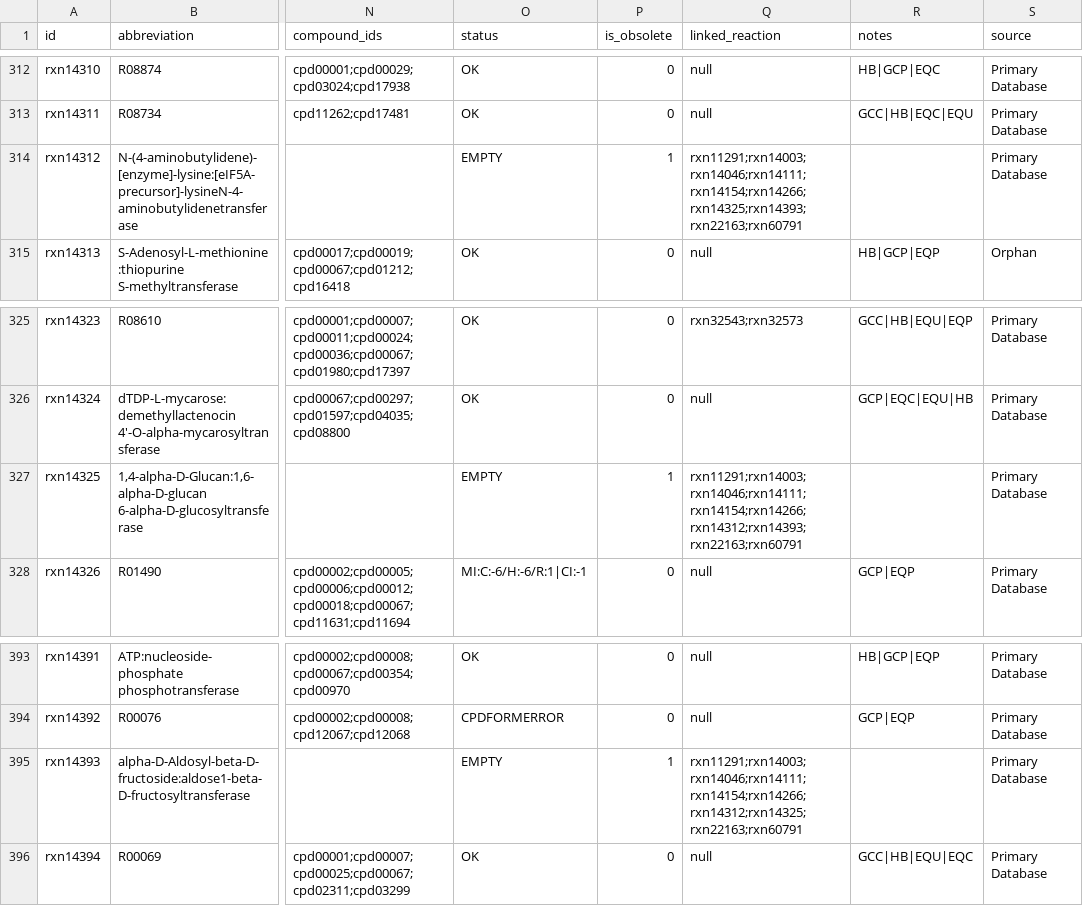
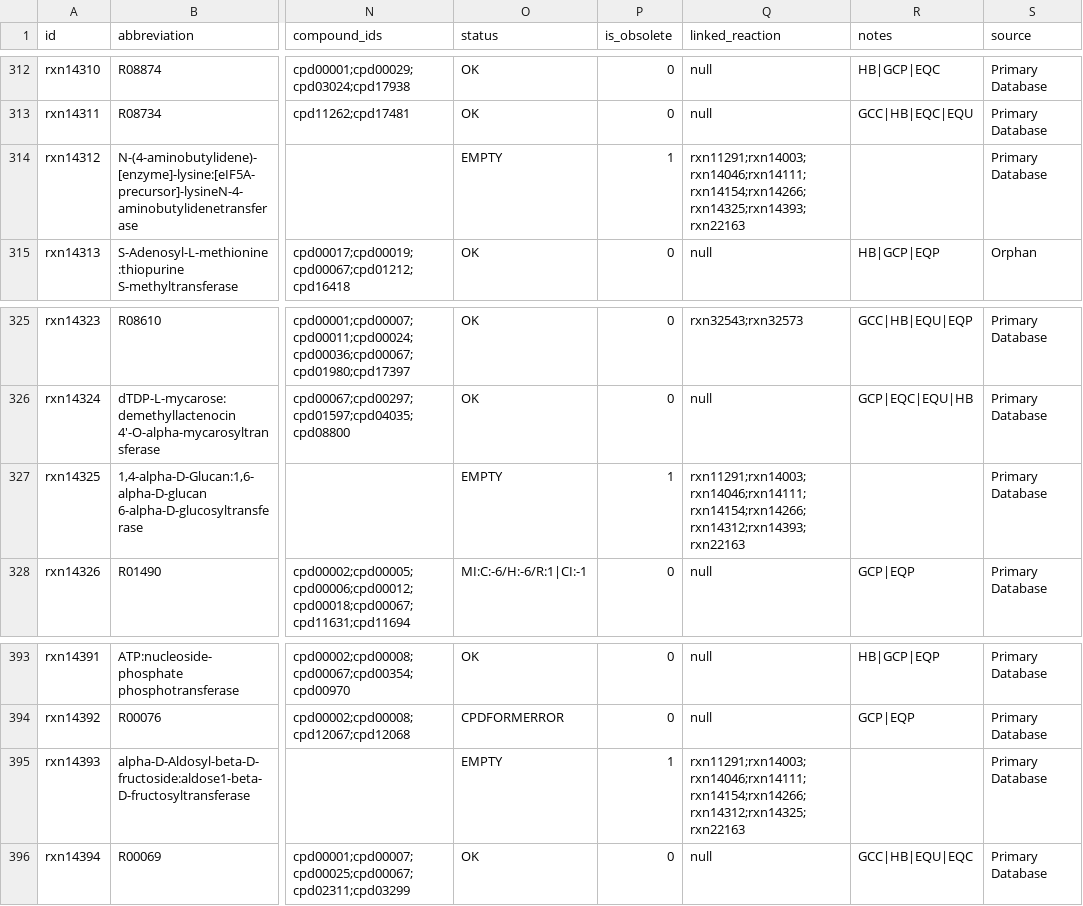
Before and after one commit to ModelSEED/ModelSEEDDatabase, a TSV file: Biochemistry/reaction_14.tsv, drawn as a sheet; only a part is shown, gaps mark what is left out; the diff covers the shown part only; the diff names each change by its address in the sheet, - before the commit and + after, or states it on an @@ line.

```diff
--- a/Biochemistry/reaction_14.tsv
+++ b/Biochemistry/reaction_14.tsv
-Q314 (linked_reaction): rxn11291;rxn14003;rxn14046;rxn14111;rxn14154;rxn14266;rxn14325;rxn14393;rxn22163;rxn60791
+Q314 (linked_reaction): rxn11291;rxn14003;rxn14046;rxn14111;rxn14154;rxn14266;rxn14325;rxn14393;rxn22163
-Q327 (linked_reaction): rxn11291;rxn14003;rxn14046;rxn14111;rxn14154;rxn14266;rxn14312;rxn14393;rxn22163;rxn60791
+Q327 (linked_reaction): rxn11291;rxn14003;rxn14046;rxn14111;rxn14154;rxn14266;rxn14312;rxn14393;rxn22163
-Q395 (linked_reaction): rxn11291;rxn14003;rxn14046;rxn14111;rxn14154;rxn14266;rxn14312;rxn14325;rxn22163;rxn60791
+Q395 (linked_reaction): rxn11291;rxn14003;rxn14046;rxn14111;rxn14154;rxn14266;rxn14312;rxn14325;rxn22163
```
Also changed, not shown: 5 edited cells elsewhere in this file, Biochemistry/reaction_27.tsv, Biochemistry/reaction_39.tsv, 28 other files.
